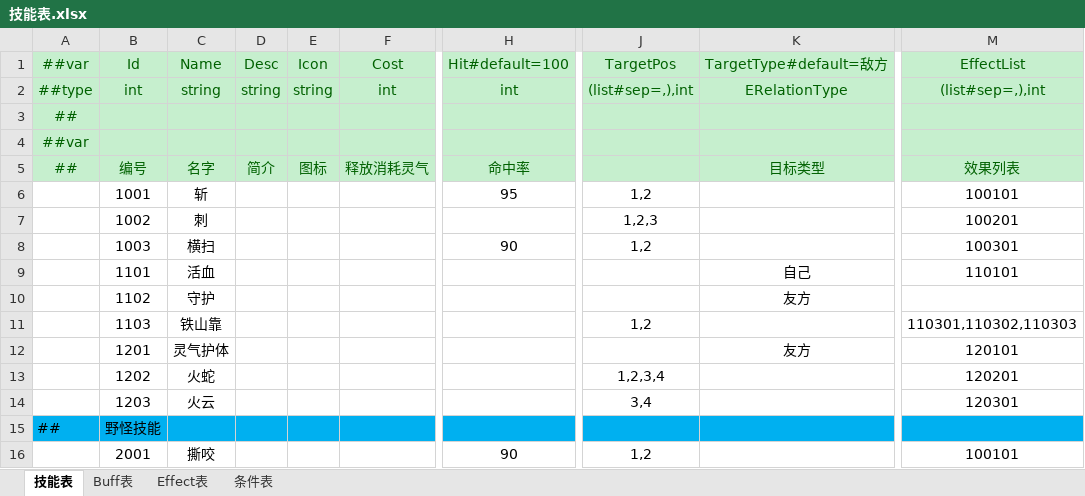
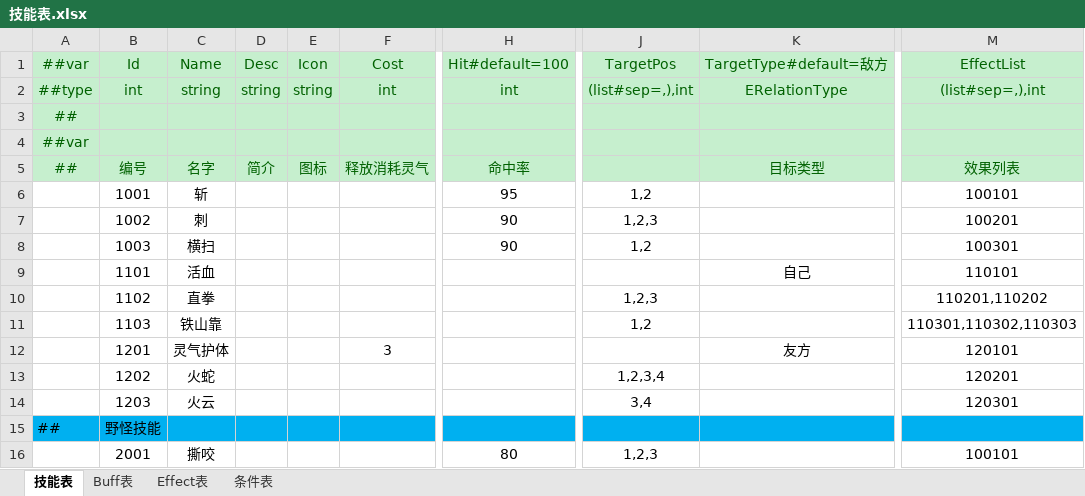
Before and after one commit to cnImpulse/HEDAO, an Excel workbook: 新导表工具/DataTables/Datas/技能表.xlsx, sheet 技能表, drawn as a sheet; only a part is shown, gaps mark what is left out; values as stored, in another font and other column widths than the file's, no borders; the diff names each change by its address in the sheet, - before the commit and + after, or states it on an @@ line.

```diff
--- a/新导表工具/DataTables/Datas/技能表.xlsx (sheet 技能表)
+++ b/新导表工具/DataTables/Datas/技能表.xlsx (sheet 技能表)
-H7: (empty)
+H7: 90
-C10: 守护
+C10: 直拳
-J10: (empty)
+J10: 1,2,3
-K10: 友方
+K10: (empty)
-M10: (empty)
+M10: 110201,110202
-F12: (empty)
+F12: 3
-H16: 90
+H16: 80
-J16: 1,2
+J16: 1,2,3
```
Also changed, not shown: sheet Effect表, sheet Buff表, 新导表工具/DataTables/Datas/杂项表.xlsx, 新导表工具/DataTables/Datas/角色表.xlsx, 28 other files.
